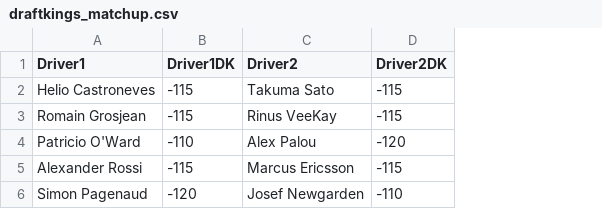
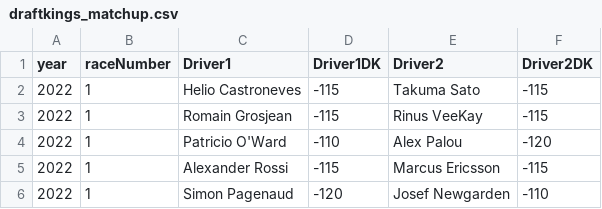
Before and after one commit to drewbennison/thesingleseater, a CSV file: bet/draftkings_matchup.csv, drawn as a sheet; the diff names each change by its address in the sheet, - before the commit and + after, or states it on an @@ line.

```diff
--- a/bet/draftkings_matchup.csv
+++ b/bet/draftkings_matchup.csv
+column A (year), rows 2-6: all 2022
+column B (raceNumber), rows 2-6: all 1
```
Also changed, not shown: 19 other files.
